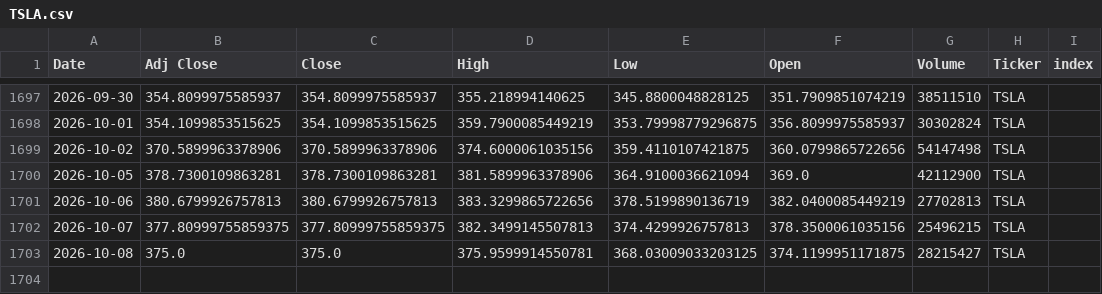
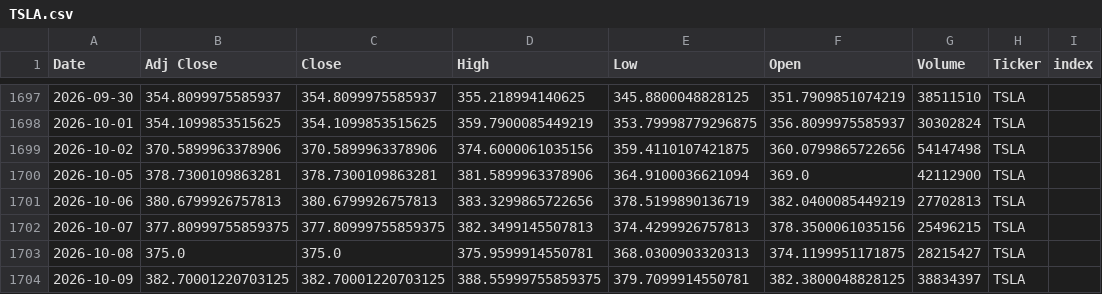
Before and after one commit to Youssef-3Joe/Stock-Market-Analysis, a CSV file: TSLA.csv, drawn as a sheet; only a part is shown, gaps mark what is left out.

```diff
--- a/TSLA.csv
+++ b/TSLA.csv
@@ -1702,2 +1702,3 @@ Date,Adj Close,Close,High,Low,Open,Volume,Ticker,index
 2026-10-07,377.80999755859375,377.80999755859375,382.3499145507813,374.4299926757813,378.3500061035156,25496215,TSLA,
-2026-10-08,375.0,375.0,375.9599914550781,368.03009033203125,374.1199951171875,28215427,TSLA,
+2026-10-08,375.0,375.0,375.9599914550781,368.0300903320313,374.1199951171875,28215427,TSLA,
+2026-10-09,382.70001220703125,382.70001220703125,388.55999755859375,379.7099914550781,382.3800048828125,38834397,TSLA,
```
Also changed, not shown: AAPL.csv, AMZN.csv, 5 other files.
